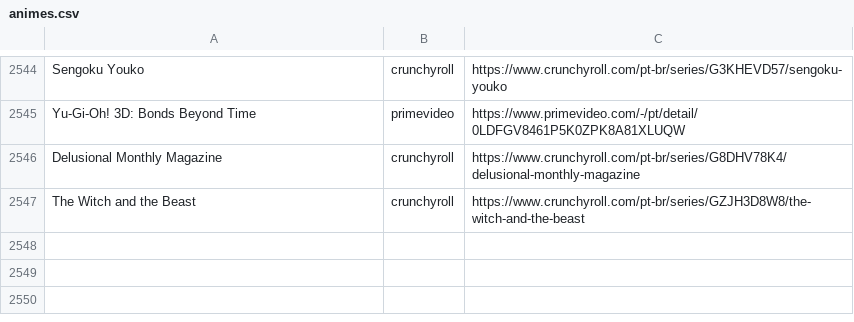
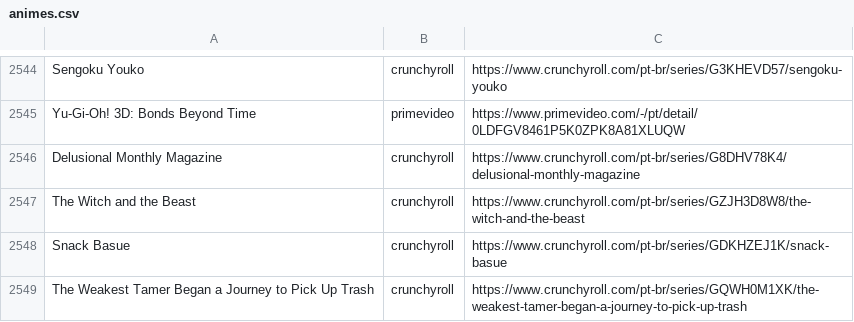
Before and after one commit to SantosThiago/Aniwatch_site, a CSV file: animes.csv, drawn as a sheet; only a part is shown, gaps mark what is left out; the diff names each change by its address in the sheet, - before the commit and + after, or states it on an @@ line.

```diff
--- a/animes.csv
+++ b/animes.csv
+row 2548: Snack Basue | crunchyroll | https://www.crunchyroll.com/pt-br/series/GDKHZEJ1K/snack-basue
+row 2549: The Weakest Tamer Began a Journey to Pick Up Trash | crunchyroll | https://www.crunchyroll.com/pt-br/series/GQWH0M1XK/the-weakest-tamer-began-a-journey-to-pick-up-trash
```
Also changed, not shown: 1 other file.
